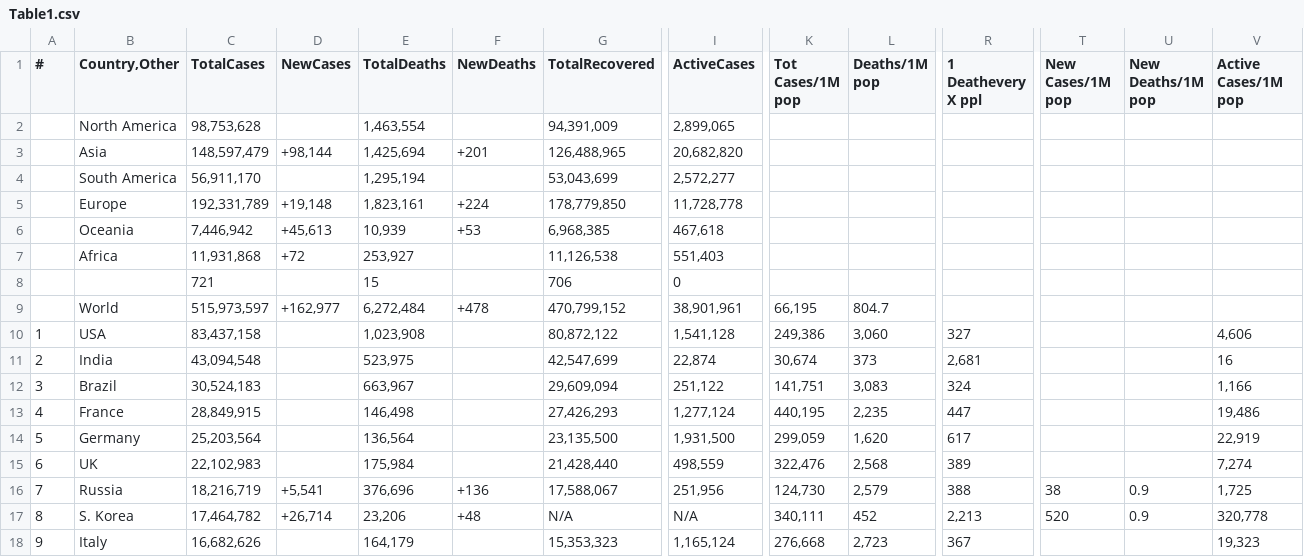
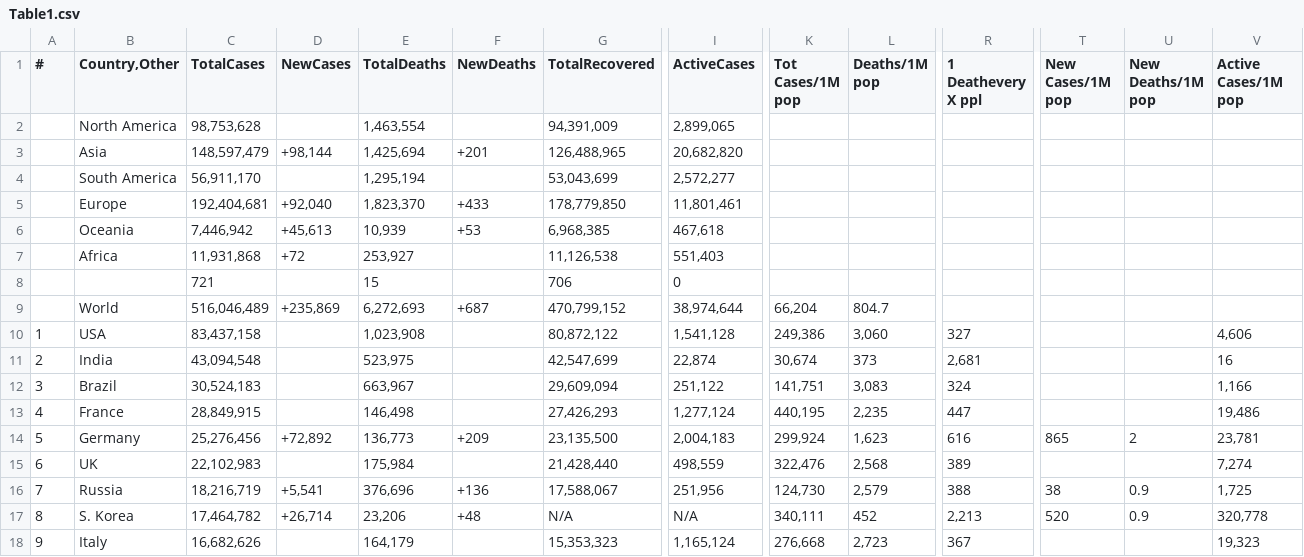
Before and after one commit to Covid-Data-API/Worldometer-Covid-Data-API, a CSV file: Table1.csv, drawn as a sheet; only a part is shown, gaps mark what is left out; the diff covers the shown part only; the diff names each change by its address in the sheet, - before the commit and + after, or states it on an @@ line.

Commit message:
auto commit

```diff
--- a/Table1.csv
+++ b/Table1.csv
-C5 (TotalCases): 192,331,789
+C5 (TotalCases): 192,404,681
-D5 (NewCases): +19,148
+D5 (NewCases): +92,040
-E5 (TotalDeaths): 1,823,161
+E5 (TotalDeaths): 1,823,370
-F5 (NewDeaths): +224
+F5 (NewDeaths): +433
-I5 (ActiveCases): 11,728,778
+I5 (ActiveCases): 11,801,461
-C9 (TotalCases): 515,973,597
+C9 (TotalCases): 516,046,489
-D9 (NewCases): +162,977
+D9 (NewCases): +235,869
-E9 (TotalDeaths): 6,272,484
+E9 (TotalDeaths): 6,272,693
-F9 (NewDeaths): +478
+F9 (NewDeaths): +687
-I9 (ActiveCases): 38,901,961
+I9 (ActiveCases): 38,974,644
-K9 (Tot Cases/1M pop): 66,195
+K9 (Tot Cases/1M pop): 66,204
-C14 (TotalCases): 25,203,564
+C14 (TotalCases): 25,276,456
-D14 (NewCases): (empty)
+D14 (NewCases): +72,892
-E14 (TotalDeaths): 136,564
+E14 (TotalDeaths): 136,773
-F14 (NewDeaths): (empty)
+F14 (NewDeaths): +209
-I14 (ActiveCases): 1,931,500
+I14 (ActiveCases): 2,004,183
-K14 (Tot Cases/1M pop): 299,059
+K14 (Tot Cases/1M pop): 299,924
-L14 (Deaths/1M pop): 1,620
+L14 (Deaths/1M pop): 1,623
-R14 (1 Deathevery X ppl): 617
+R14 (1 Deathevery X ppl): 616
-T14 (New Cases/1M pop): (empty)
+T14 (New Cases/1M pop): 865
-U14 (New Deaths/1M pop): (empty)
+U14 (New Deaths/1M pop): 2
-V14 (Active Cases/1M pop): 22,919
+V14 (Active Cases/1M pop): 23,781
```
Also changed, not shown: 11 edited cells elsewhere in this file.
